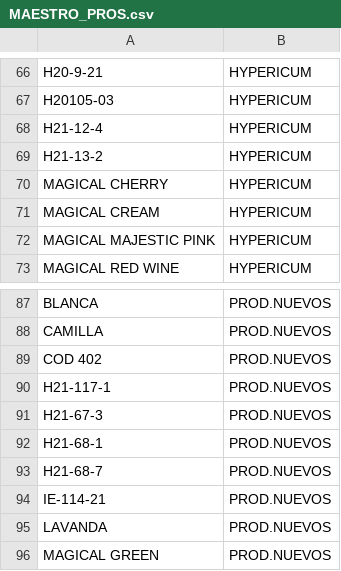
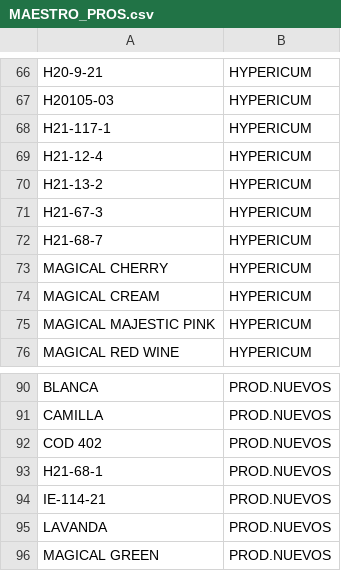
Before and after one commit to renealejo96/Dw_Florsani, a CSV file: data/cosechas/MAESTRO_PROS.csv, drawn as a sheet; only a part is shown, gaps mark what is left out.

```diff
--- a/data/cosechas/MAESTRO_PROS.csv
+++ b/data/cosechas/MAESTRO_PROS.csv
@@ -67,4 +67,7 @@ H20-9-21;HYPERICUM
 H20105-03;HYPERICUM
+H21-117-1;HYPERICUM
 H21-12-4;HYPERICUM
 H21-13-2;HYPERICUM
+H21-67-3;HYPERICUM
+H21-68-7;HYPERICUM
 MAGICAL CHERRY;HYPERICUM
@@ -89,6 +92,3 @@ CAMILLA;PROD.NUEVOS
 COD 402;PROD.NUEVOS
-H21-117-1;PROD.NUEVOS
-H21-67-3;PROD.NUEVOS
 H21-68-1;PROD.NUEVOS
-H21-68-7;PROD.NUEVOS
 IE-114-21;PROD.NUEVOS
```
Also changed, not shown: data/cosechas/variedades.csv, 9 other files.
